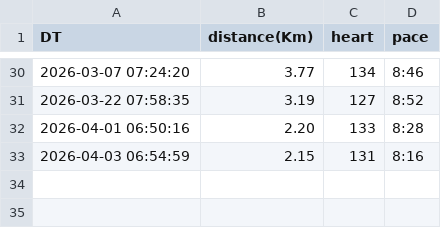
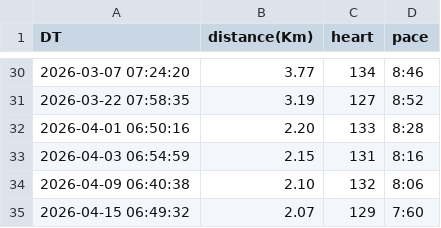
Before and after one commit to AndyJMR/miles, a CSV file: running.csv, drawn as a sheet; only a part is shown, gaps mark what is left out.

Commit message:
sync running data by http

```diff
--- a/running.csv
+++ b/running.csv
@@ -33 +33,3 @@ DT,distance(Km),heart,pace
 2026-04-03 06:54:59,2.15,131,8:16
+2026-04-09 06:40:38,2.10,132,8:06
+2026-04-15 06:49:32,2.07,129,7:60
```
Also changed, not shown: 1 other file.
